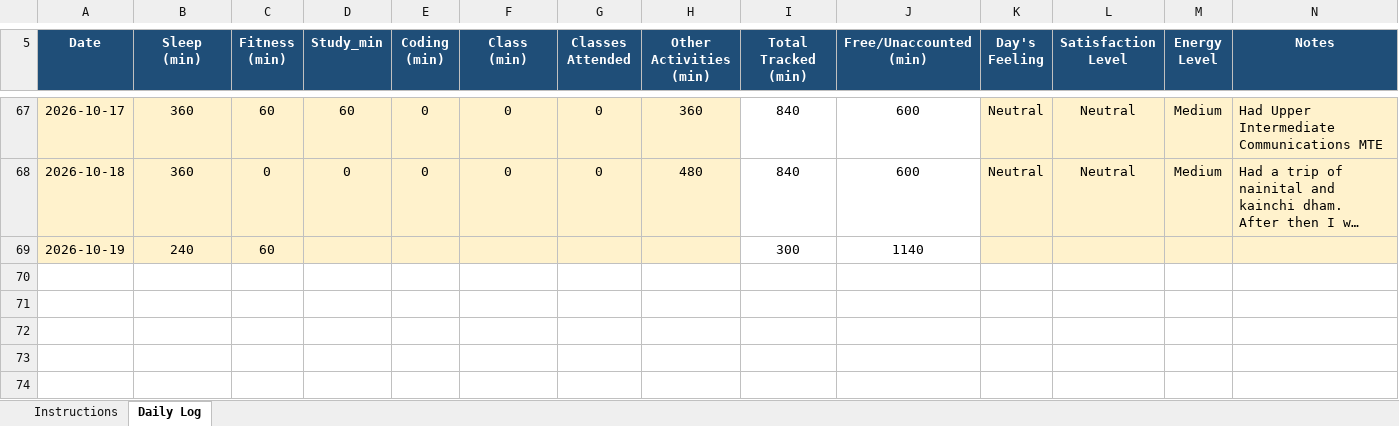
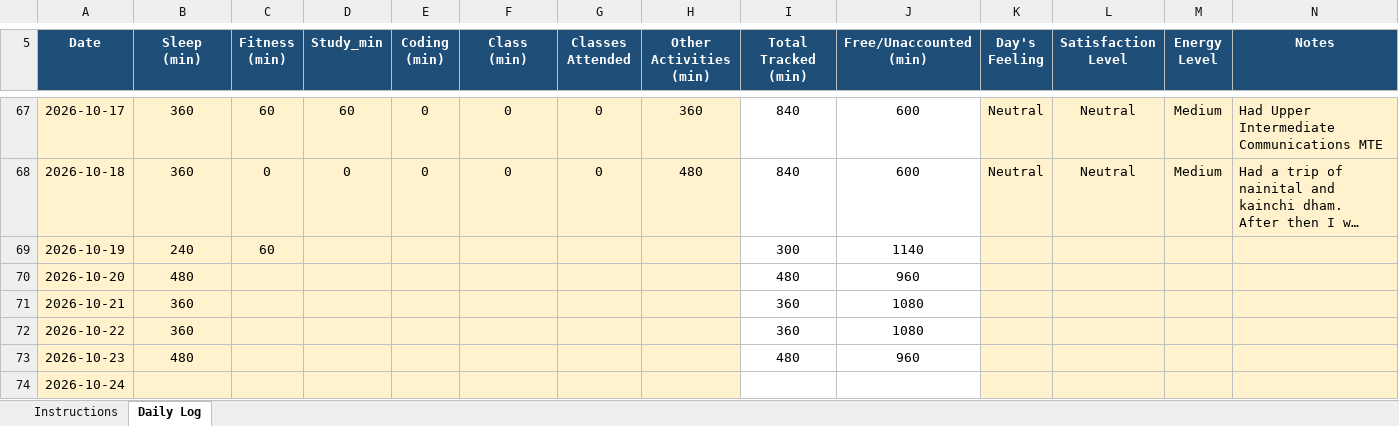
Before and after one commit to codewithrahulk/CAP776, an Excel workbook: 12604978.xlsx, sheet Daily Log, drawn as a sheet; only a part is shown, gaps mark what is left out; long unchanged cells end in …; values as stored, in another font and other column widths than the file's, no borders; conditional formats not drawn; the diff names each change by its address in the sheet, - before the commit and + after, or states it on an @@ line.

Commit message:
dailyupdate

```diff
--- a/12604978.xlsx (sheet Daily Log)
+++ b/12604978.xlsx (sheet Daily Log)
+row 70: 2026-10-20 | 480 |  |  |  |  |  |  | 480 | 960
+row 71: 2026-10-21 | 360 |  |  |  |  |  |  | 360 | 1080
+row 72: 2026-10-22 | 360 |  |  |  |  |  |  | 360 | 1080
+row 73: 2026-10-23 | 480 |  |  |  |  |  |  | 480 | 960
+row 74: 2026-10-24
```
